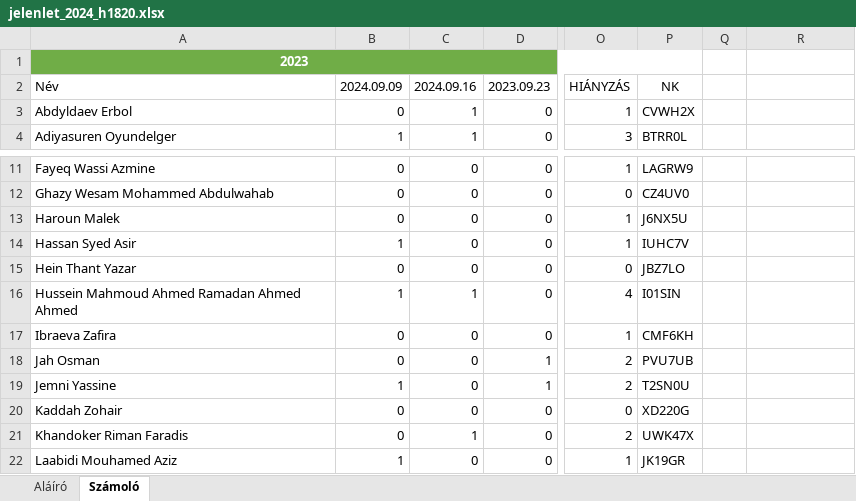
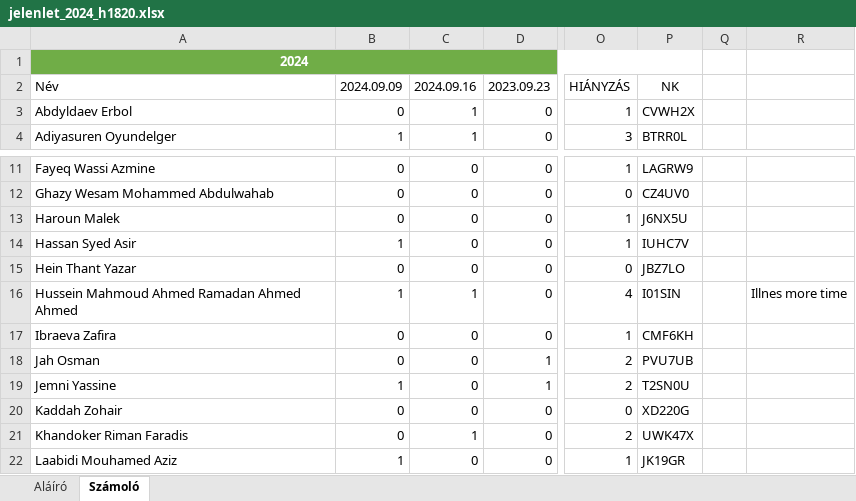
Before and after one commit to robertlakatos/me, an Excel workbook: materials/NLP-I/jelenlet/jelenlet_2024_h1820.xlsx, sheet Számoló, drawn as a sheet; only a part is shown, gaps mark what is left out; values as stored, in another font and other column widths than the file's, no borders; table styles not drawn; the diff names each change by its address in the sheet, - before the commit and + after, or states it on an @@ line.

```diff
--- a/materials/NLP-I/jelenlet/jelenlet_2024_h1820.xlsx (sheet Számoló)
+++ b/materials/NLP-I/jelenlet/jelenlet_2024_h1820.xlsx (sheet Számoló)
-A1: 2023
+A1: 2024
-R16: (empty)
+R16: Illnes more time
```
Also changed, not shown: sheet Aláíró, materials/AIPD/jelenlet/jelenlet_2024.xlsx, 7 other files.
